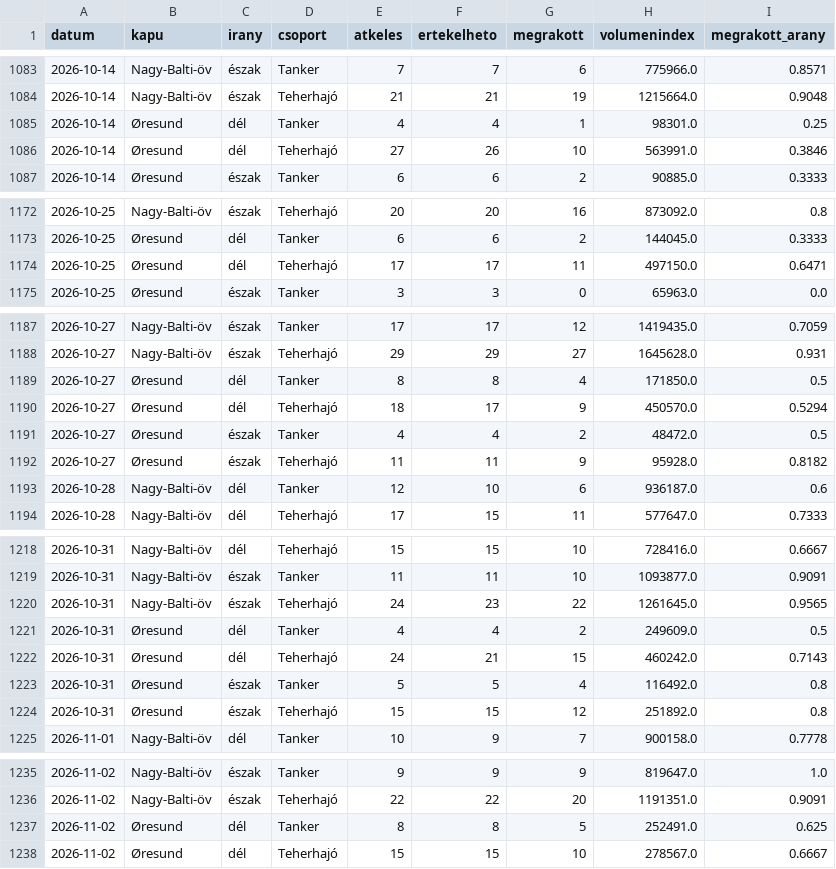
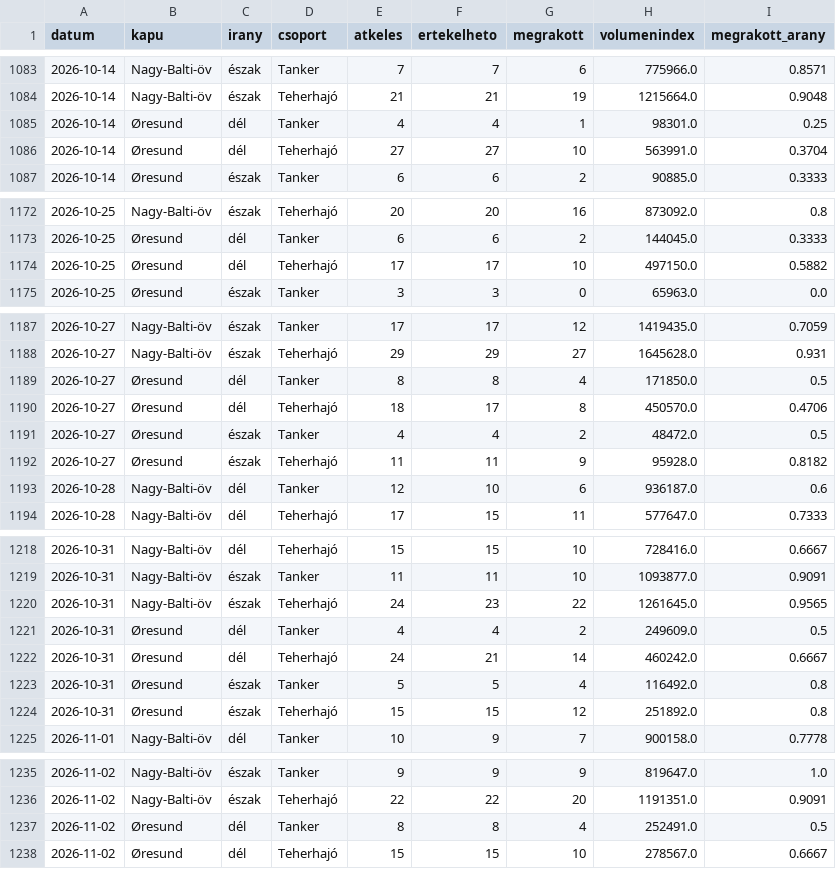
Before and after one commit to BallaAttila04/szakdolgozat, a CSV file: outputs/monitor/megrakottsag_napi.csv, drawn as a sheet; only a part is shown, gaps mark what is left out; the diff covers the shown part only.

```diff
--- a/outputs/monitor/megrakottsag_napi.csv
+++ b/outputs/monitor/megrakottsag_napi.csv
@@ -1085,3 +1085,3 @@ datum,kapu,irany,csoport,atkeles,ertekelheto,megrakott,volumenindex,megrakott_ar
 2026-10-14,Øresund,dél,Tanker,4,4,1,98301.0,0.25
-2026-10-14,Øresund,dél,Teherhajó,27,26,10,563991.0,0.3846
+2026-10-14,Øresund,dél,Teherhajó,27,27,10,563991.0,0.3704
 2026-10-14,Øresund,észak,Tanker,6,6,2,90885.0,0.3333
@@ -1173,3 +1173,3 @@ datum,kapu,irany,csoport,atkeles,ertekelheto,megrakott,volumenindex,megrakott_ar
 2026-10-25,Øresund,dél,Tanker,6,6,2,144045.0,0.3333
-2026-10-25,Øresund,dél,Teherhajó,17,17,11,497150.0,0.6471
+2026-10-25,Øresund,dél,Teherhajó,17,17,10,497150.0,0.5882
 2026-10-25,Øresund,észak,Tanker,3,3,0,65963.0,0.0
@@ -1189,3 +1189,3 @@ datum,kapu,irany,csoport,atkeles,ertekelheto,megrakott,volumenindex,megrakott_ar
 2026-10-27,Øresund,dél,Tanker,8,8,4,171850.0,0.5
-2026-10-27,Øresund,dél,Teherhajó,18,17,9,450570.0,0.5294
+2026-10-27,Øresund,dél,Teherhajó,18,17,8,450570.0,0.4706
 2026-10-27,Øresund,észak,Tanker,4,4,2,48472.0,0.5
@@ -1221,3 +1221,3 @@ datum,kapu,irany,csoport,atkeles,ertekelheto,megrakott,volumenindex,megrakott_ar
 2026-10-31,Øresund,dél,Tanker,4,4,2,249609.0,0.5
-2026-10-31,Øresund,dél,Teherhajó,24,21,15,460242.0,0.7143
+2026-10-31,Øresund,dél,Teherhajó,24,21,14,460242.0,0.6667
 2026-10-31,Øresund,észak,Tanker,5,5,4,116492.0,0.8
@@ -1236,3 +1236,3 @@ datum,kapu,irany,csoport,atkeles,ertekelheto,megrakott,volumenindex,megrakott_ar
 2026-11-02,Nagy-Balti-öv,észak,Teherhajó,22,22,20,1191351.0,0.9091
-2026-11-02,Øresund,dél,Tanker,8,8,5,252491.0,0.625
+2026-11-02,Øresund,dél,Tanker,8,8,4,252491.0,0.5
 2026-11-02,Øresund,dél,Teherhajó,15,15,10,278567.0,0.6667
```
Also changed, not shown: 8 added rows and 11 edited cells elsewhere in this file, docs/adat/idosor_forgalom.csv, docs/adat/idosor_megrakottsag.csv, 13 other files.
